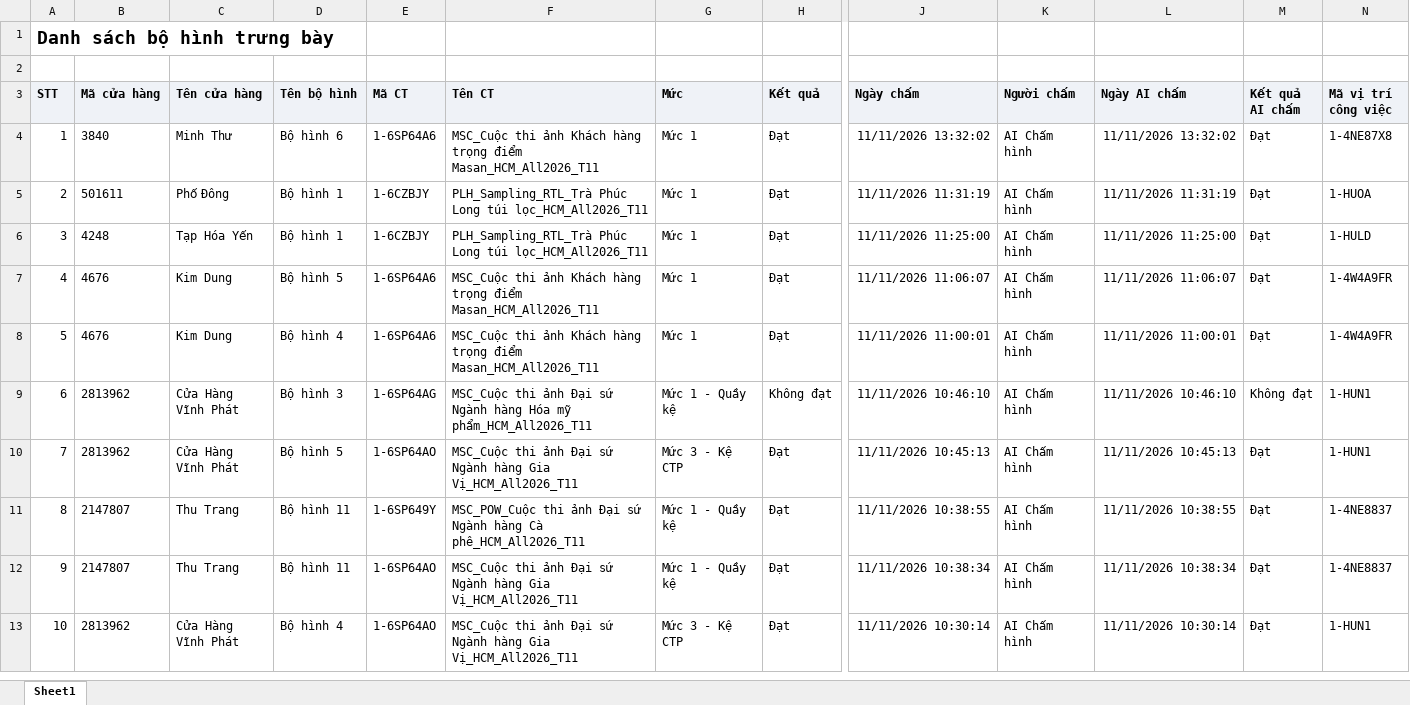
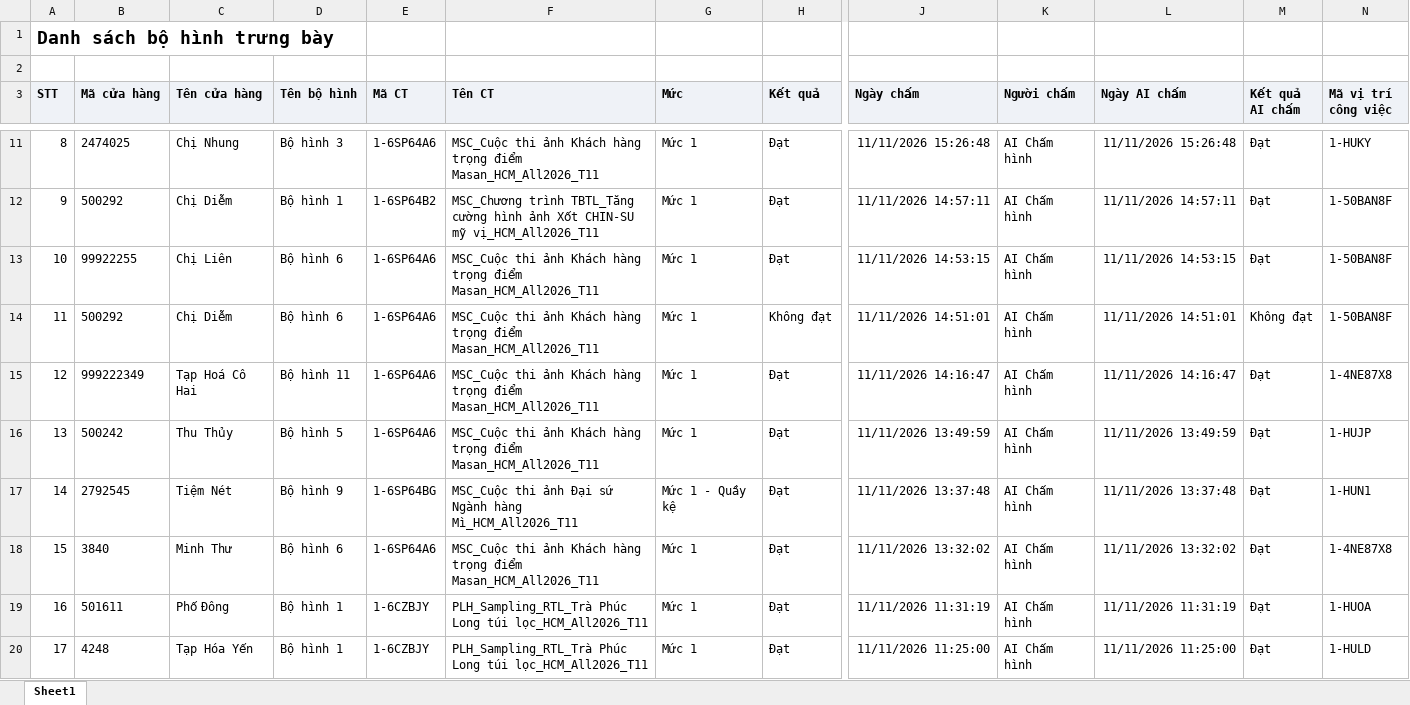
Before and after one commit to Tantt2026/Dashboard-Masan, an Excel workbook: data/Thang11/DanhSachXetBoHinhTrungBay.xlsx, sheet Sheet1, drawn as a sheet; only a part is shown, gaps mark what is left out; the shorter side is filled out with more unchanged rows; values as stored, in another font and other column widths than the file's, no borders; addresses are those after the commit; rows hold the shown columns only; the diff covers the shown part only; the diff names each change by its address in the sheet, - before the commit and + after, or states it on an @@ line.

```diff
--- a/data/Thang11/DanhSachXetBoHinhTrungBay.xlsx (sheet Sheet1)
+++ b/data/Thang11/DanhSachXetBoHinhTrungBay.xlsx (sheet Sheet1)
+row 11: 8 | 2474025 | Chị Nhung | Bộ hình 3 | 1-6SP64A6 | MSC_Cuộc thi ảnh Khách hàng trọng điểm Masan_HCM_All2026_T11 | Mức 1 | Đạt | 11/11/2026 15:26:48 | AI Chấm hình | 11/11/2026 15:26:48 | Đạt | 1-HUKY
+row 12: 9 | 500292 | Chị Diễm | Bộ hình 1 | 1-6SP64B2 | MSC_Chương trình TBTL_Tăng cường hình ảnh Xốt CHIN-SU mỹ vị_HCM_All2026_T11 | Mức 1 | Đạt | 11/11/2026 14:57:11 | AI Chấm hình | 11/11/2026 14:57:11 | Đạt | 1-50BAN8F
+row 13: 10 | 99922255 | Chị Liên | Bộ hình 6 | 1-6SP64A6 | MSC_Cuộc thi ảnh Khách hàng trọng điểm Masan_HCM_All2026_T11 | Mức 1 | Đạt | 11/11/2026 14:53:15 | AI Chấm hình | 11/11/2026 14:53:15 | Đạt | 1-50BAN8F
+row 14: 11 | 500292 | Chị Diễm | Bộ hình 6 | 1-6SP64A6 | MSC_Cuộc thi ảnh Khách hàng trọng điểm Masan_HCM_All2026_T11 | Mức 1 | Không đạt | 11/11/2026 14:51:01 | AI Chấm hình | 11/11/2026 14:51:01 | Không đạt | 1-50BAN8F
+row 15: 12 | 999222349 | Tạp Hoá Cô Hai | Bộ hình 11 | 1-6SP64A6 | MSC_Cuộc thi ảnh Khách hàng trọng điểm Masan_HCM_All2026_T11 | Mức 1 | Đạt | 11/11/2026 14:16:47 | AI Chấm hình | 11/11/2026 14:16:47 | Đạt | 1-4NE87X8
+row 16: 13 | 500242 | Thu Thủy | Bộ hình 5 | 1-6SP64A6 | MSC_Cuộc thi ảnh Khách hàng trọng điểm Masan_HCM_All2026_T11 | Mức 1 | Đạt | 11/11/2026 13:49:59 | AI Chấm hình | 11/11/2026 13:49:59 | Đạt | 1-HUJP
+row 17: 14 | 2792545 | Tiệm Nét | Bộ hình 9 | 1-6SP64BG | MSC_Cuộc thi ảnh Đại sứ Ngành hàng Mì_HCM_All2026_T11 | Mức 1 - Quầy kệ | Đạt | 11/11/2026 13:37:48 | AI Chấm hình | 11/11/2026 13:37:48 | Đạt | 1-HUN1
@@ column A (STT) renumbered from row 18 down @@
```
Also changed, not shown: 7 added rows elsewhere in this sheet, data/Thang11/DANH_SACH_KET_QUA_CUA_HANG_THAM_GIA_CHUONG_TRINH.xlsx, data/Thang11/DanhSachLichViengTham.xlsx, 1 other file.
